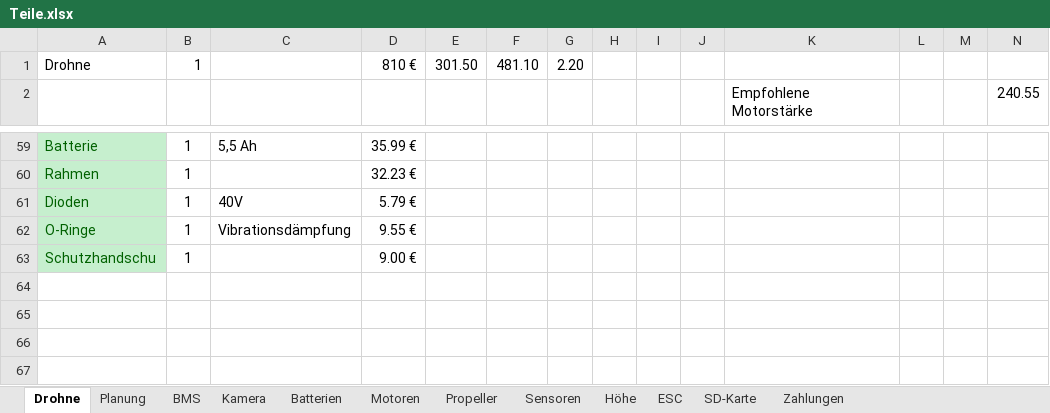
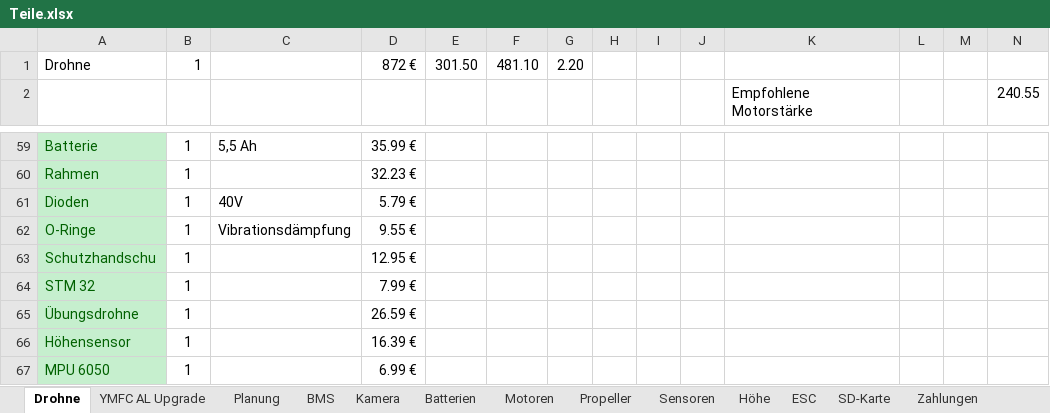
Before and after one commit to KoehlerT/Drohne, an Excel workbook: Teile.xlsx, sheet Drohne, drawn as a sheet; only a part is shown, gaps mark what is left out; values as stored, in another font and other column widths than the file's, no borders; rows hold the shown columns only; the diff names each change by its address in the sheet, - before the commit and + after, or states it on an @@ line.

```diff
--- a/Teile.xlsx (sheet Drohne)
+++ b/Teile.xlsx (sheet Drohne)
+sheet tab: YMFC AL Upgrade
-D1: 810 €
+D1: 872 €
-D63: 9.00 €
+D63: 12.95 €
+row 64: STM 32 | 1 |  | 7.99 €
+row 65: Übungsdrohne | 1 |  | 26.59 €
+row 66: Höhensensor | 1 |  | 16.39 €
+row 67: MPU 6050 | 1 |  | 6.99 €
```
Also changed, not shown: Dokumentation/Schritte.xlsx, 4 other files.
